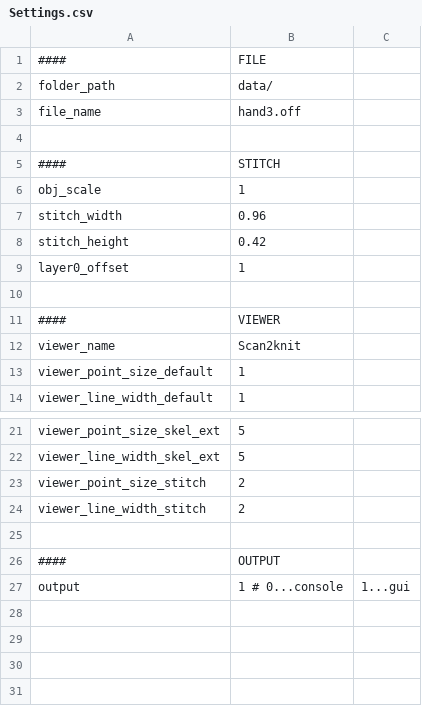
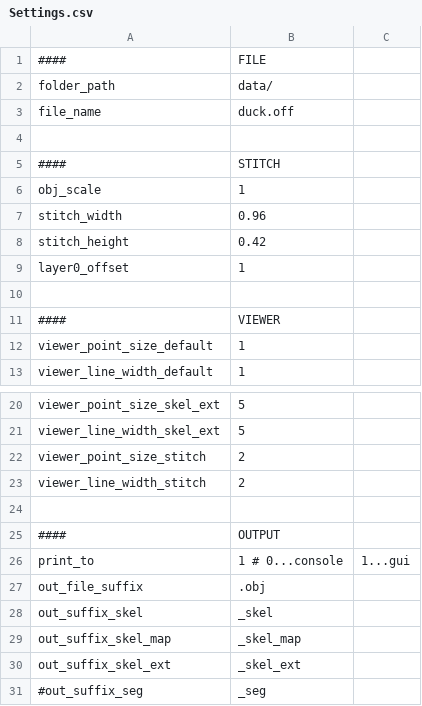
Before and after one commit to ZiniuLu/Scan2knit, a CSV file: settings/Settings.csv, drawn as a sheet; only a part is shown, gaps mark what is left out.

Commit message:
defined new variables

```diff
--- a/settings/Settings.csv
+++ b/settings/Settings.csv
@@ -2,3 +2,3 @@
 folder_path,data/
-file_name,hand3.off
+file_name,duck.off
 ,
@@ -11,3 +11,2 @@ layer0_offset,1
 ####,VIEWER
-viewer_name,Scan2knit
 viewer_point_size_default,1
@@ -26,2 +25,7 @@ viewer_line_width_stitch,2
 ####,OUTPUT	
-output,1	# 0...console, 1...gui
+print_to,1	# 0...console, 1...gui
+out_file_suffix,.obj
+out_suffix_skel,_skel
+out_suffix_skel_map,_skel_map
+out_suffix_skel_ext,_skel_ext
+#out_suffix_seg,_seg
```
